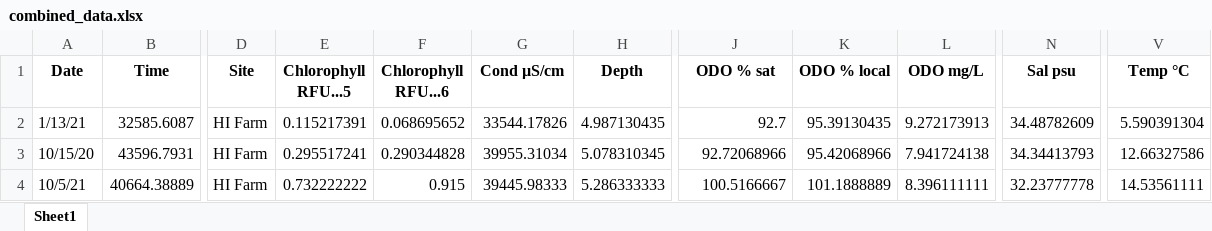
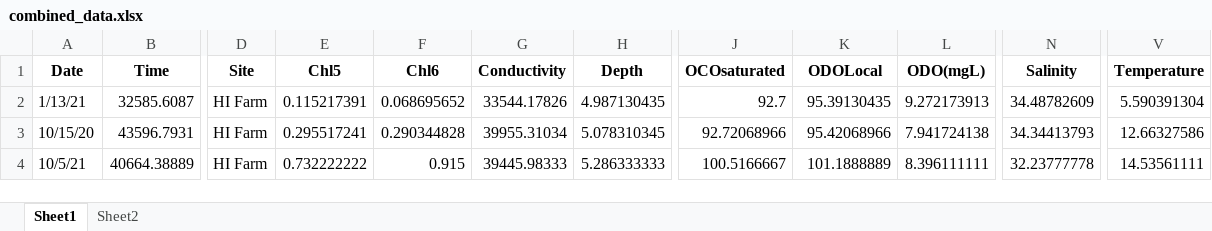
Before and after one commit to HURRICANE-ISLAND/scallop_gsi, an Excel workbook: combined_data.xlsx, sheet Sheet1, drawn as a sheet; only a part is shown, gaps mark what is left out; values as stored, in another font and other column widths than the file's, no borders; the diff names each change by its address in the sheet, - before the commit and + after, or states it on an @@ line.

```diff
--- a/combined_data.xlsx (sheet Sheet1)
+++ b/combined_data.xlsx (sheet Sheet1)
+sheet tab: Sheet2
-E1: Chlorophyll RFU...5
+E1: Chl5
-F1: Chlorophyll RFU...6
+F1: Chl6
-G1: Cond µS/cm
+G1: Conductivity
-J1: ODO % sat
+J1: OCOsaturated
-K1: ODO % local
+K1: ODOLocal
-L1: ODO mg/L
+L1: ODO(mgL)
-N1: Sal psu
+N1: Salinity
-V1: Temp °C
+V1: Temperature
```
Also changed, not shown: 6 other files.
